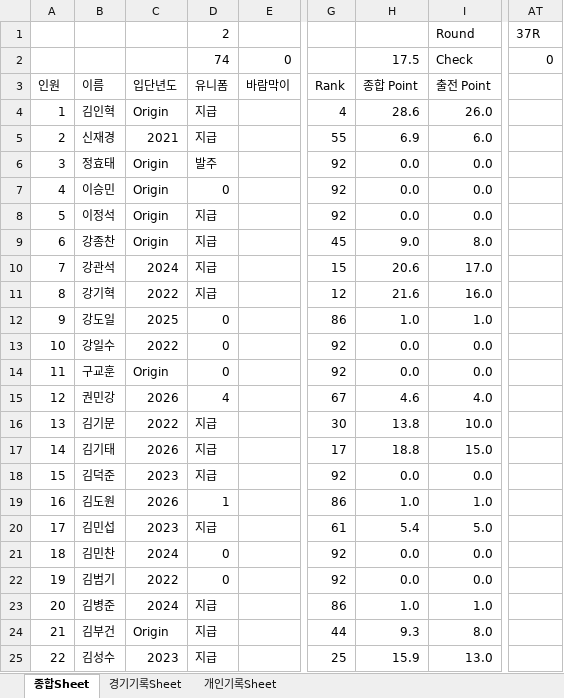
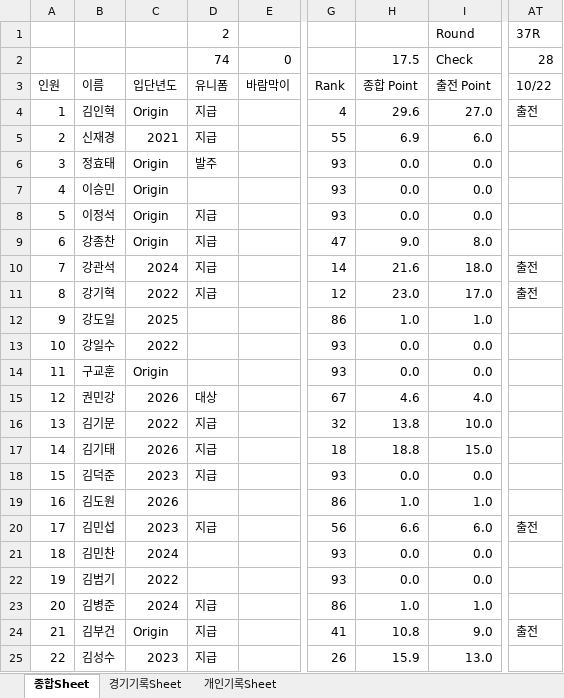
Before and after one commit to winclead/FCKCC, an Excel workbook: 김청축_2026_출석부.xlsx, sheet 종합Sheet, drawn as a sheet; only a part is shown, gaps mark what is left out; values as stored, in another font and other column widths than the file's, no cell formats; conditional formats not drawn; the diff covers the shown part only; the diff names each change by its address in the sheet, - before the commit and + after, or states it on an @@ line.

Commit message:
Update 김청축_2026_출석부.xlsx via Dashboard

```diff
--- a/김청축_2026_출석부.xlsx (sheet 종합Sheet)
+++ b/김청축_2026_출석부.xlsx (sheet 종합Sheet)
-AT2 (37R): 0
+AT2 (37R): 28
-AT3 (37R): (empty)
+AT3 (37R): 10/22
-H4: 28.6
+H4: 29.6
-I4 (Round): 26.0
+I4 (Round): 27.0
-AT4 (37R): (empty)
+AT4 (37R): 출전
-G6:G8: 92
+G6:G8: 93
-D7 (2): 0
+D7 (2): (empty)
-G9: 45
+G9: 47
-G10: 15
+G10: 14
-H10: 20.6
+H10: 21.6
-I10 (Round): 17.0
+I10 (Round): 18.0
-AT10:AT11 (37R): (empty)
+AT10:AT11 (37R): 출전
-H11: 21.6
+H11: 23.0
-I11 (Round): 16.0
+I11 (Round): 17.0
-D12:D14 (2): 0
+D12:D14 (2): (empty)
-G13:G14: 92
+G13:G14: 93
-D15 (2): 4
+D15 (2): 대상
-G16: 30
+G16: 32
-G17: 17
+G17: 18
-G18: 92
+G18: 93
-D19 (2): 1
+D19 (2): (empty)
-G20: 61
+G20: 56
-H20: 5.4
+H20: 6.6
-I20 (Round): 5.0
+I20 (Round): 6.0
-AT20 (37R): (empty)
+AT20 (37R): 출전
-D21:D22 (2): 0
+D21:D22 (2): (empty)
-G21:G22: 92
+G21:G22: 93
-G24: 44
+G24: 41
-H24: 9.3
+H24: 10.8
-I24 (Round): 8.0
+I24 (Round): 9.0
-AT24 (37R): (empty)
+AT24 (37R): 출전
-G25: 25
+G25: 26
```
Also changed, not shown: 168 edited cells elsewhere in this sheet, sheet 개인기록Sheet, sheet 경기기록Sheet, cell formats.
